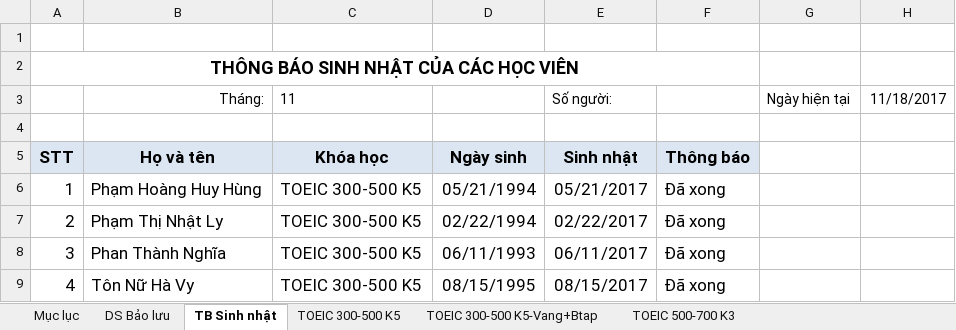
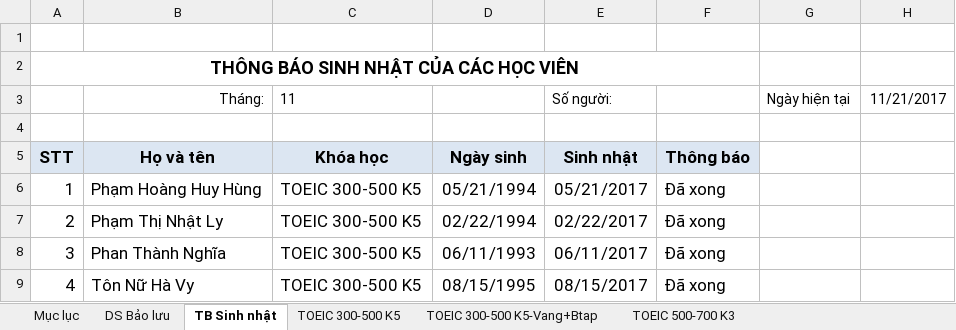
Before and after one commit to dhphong87/Success, an Excel workbook: Danh Sach Lop/Offline TOEIC.xlsm, sheet TB Sinh nhật, drawn as a sheet; only a part is shown; values as stored, in another font and other column widths than the file's, no borders; conditional formats not drawn; the diff names each change by its address in the sheet, - before the commit and + after, or states it on an @@ line.

```diff
--- a/Danh Sach Lop/Offline TOEIC.xlsm (sheet TB Sinh nhật)
+++ b/Danh Sach Lop/Offline TOEIC.xlsm (sheet TB Sinh nhật)
-H3: 11/18/2017
+H3: 11/21/2017
```
Also changed, not shown: sheet TOEIC AK8.
